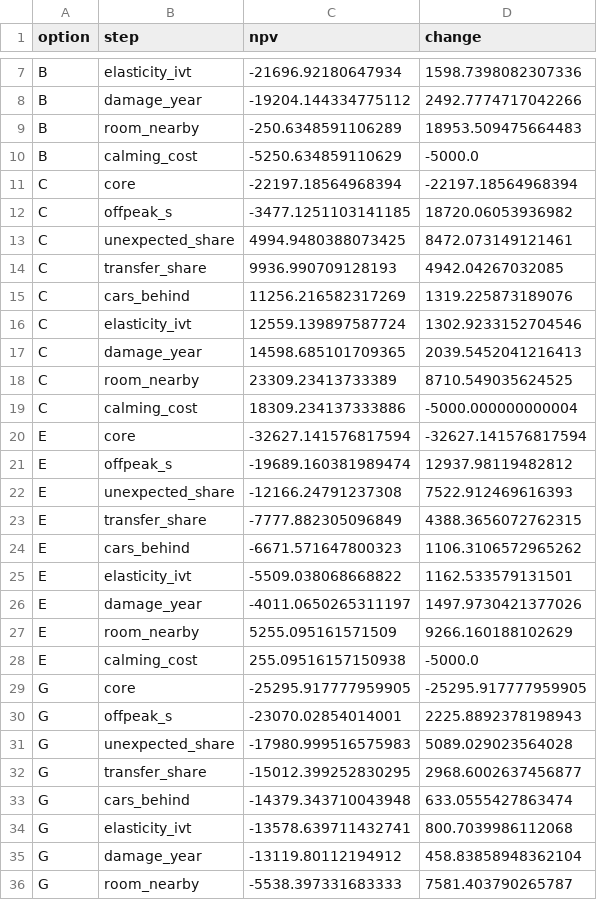
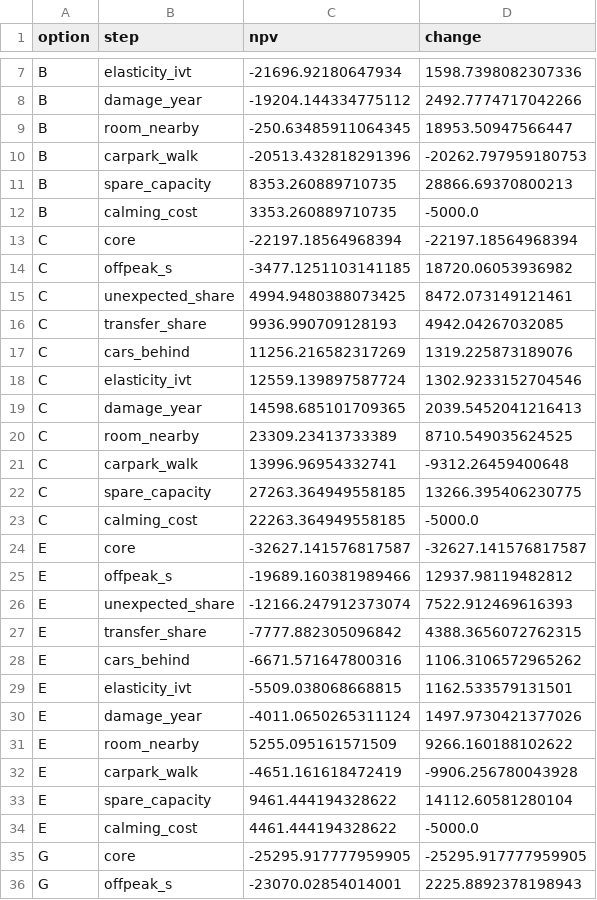
Before and after one commit to diogo4256/mobilidados, a CSV file: cases/lisboa-rua-ricardo-jorge/results/tables/appraisal_bridge.csv, drawn as a sheet; only a part is shown, gaps mark what is left out; the shorter side is filled out with more unchanged rows; the diff covers the shown part only.

```diff
--- a/cases/lisboa-rua-ricardo-jorge/results/tables/appraisal_bridge.csv
+++ b/cases/lisboa-rua-ricardo-jorge/results/tables/appraisal_bridge.csv
@@ -8,4 +8,6 @@ B,elasticity_ivt,-21696.92180647934,1598.7398082307336
 B,damage_year,-19204.144334775112,2492.7774717042266
-B,room_nearby,-250.6348591106289,18953.509475664483
-B,calming_cost,-5250.634859110629,-5000.0
+B,room_nearby,-250.63485911064345,18953.50947566447
+B,carpark_walk,-20513.432818291396,-20262.797959180753
+B,spare_capacity,8353.260889710735,28866.69370800213
+B,calming_cost,3353.260889710735,-5000.0
 C,core,-22197.18564968394,-22197.18564968394
@@ -18,12 +20,16 @@ C,damage_year,14598.685101709365,2039.5452041216413
 C,room_nearby,23309.23413733389,8710.549035624525
-C,calming_cost,18309.234137333886,-5000.000000000004
-E,core,-32627.141576817594,-32627.141576817594
-E,offpeak_s,-19689.160381989474,12937.98119482812
-E,unexpected_share,-12166.24791237308,7522.912469616393
-E,transfer_share,-7777.882305096849,4388.3656072762315
-E,cars_behind,-6671.571647800323,1106.3106572965262
-E,elasticity_ivt,-5509.038068668822,1162.533579131501
-E,damage_year,-4011.0650265311197,1497.9730421377026
-E,room_nearby,5255.095161571509,9266.160188102629
-E,calming_cost,255.09516157150938,-5000.0
+C,carpark_walk,13996.96954332741,-9312.26459400648
+C,spare_capacity,27263.364949558185,13266.395406230775
+C,calming_cost,22263.364949558185,-5000.0
+E,core,-32627.141576817587,-32627.141576817587
+E,offpeak_s,-19689.160381989466,12937.98119482812
+E,unexpected_share,-12166.247912373074,7522.912469616393
+E,transfer_share,-7777.882305096842,4388.3656072762315
+E,cars_behind,-6671.571647800316,1106.3106572965262
+E,elasticity_ivt,-5509.038068668815,1162.533579131501
+E,damage_year,-4011.0650265311124,1497.9730421377026
+E,room_nearby,5255.095161571509,9266.160188102622
+E,carpark_walk,-4651.161618472419,-9906.256780043928
+E,spare_capacity,9461.444194328622,14112.60581280104
+E,calming_cost,4461.444194328622,-5000.0
 G,core,-25295.917777959905,-25295.917777959905
```
Also changed, not shown: 6 added rows, 2 removed rows and 8 edited cells elsewhere in this file, cases/lisboa-rua-ricardo-jorge/results/tables/appraisal_distribution.csv, cases/lisboa-rua-ricardo-jorge/results/tables/appraisal_inputs.csv, 18 other files.
